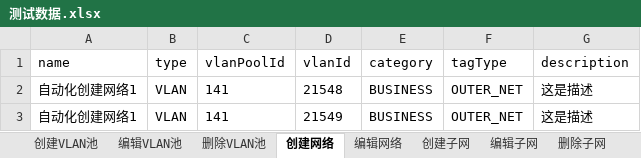
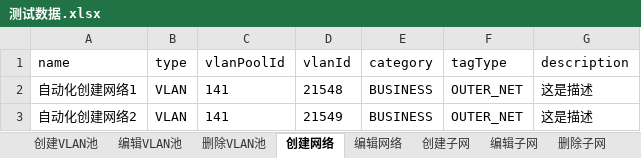
Before and after one commit to Lina9201/AutomationTestTask, an Excel workbook: network_resource/测试数据.xlsx, sheet 创建网络, drawn as a sheet; values as stored, in another font and other column widths than the file's, no borders; the diff names each change by its address in the sheet, - before the commit and + after, or states it on an @@ line.

```diff
--- a/network_resource/测试数据.xlsx (sheet 创建网络)
+++ b/network_resource/测试数据.xlsx (sheet 创建网络)
-A3 (name): 自动化创建网络1
+A3 (name): 自动化创建网络2
```
Also changed, not shown: other sheet tabs, 1 other file.
